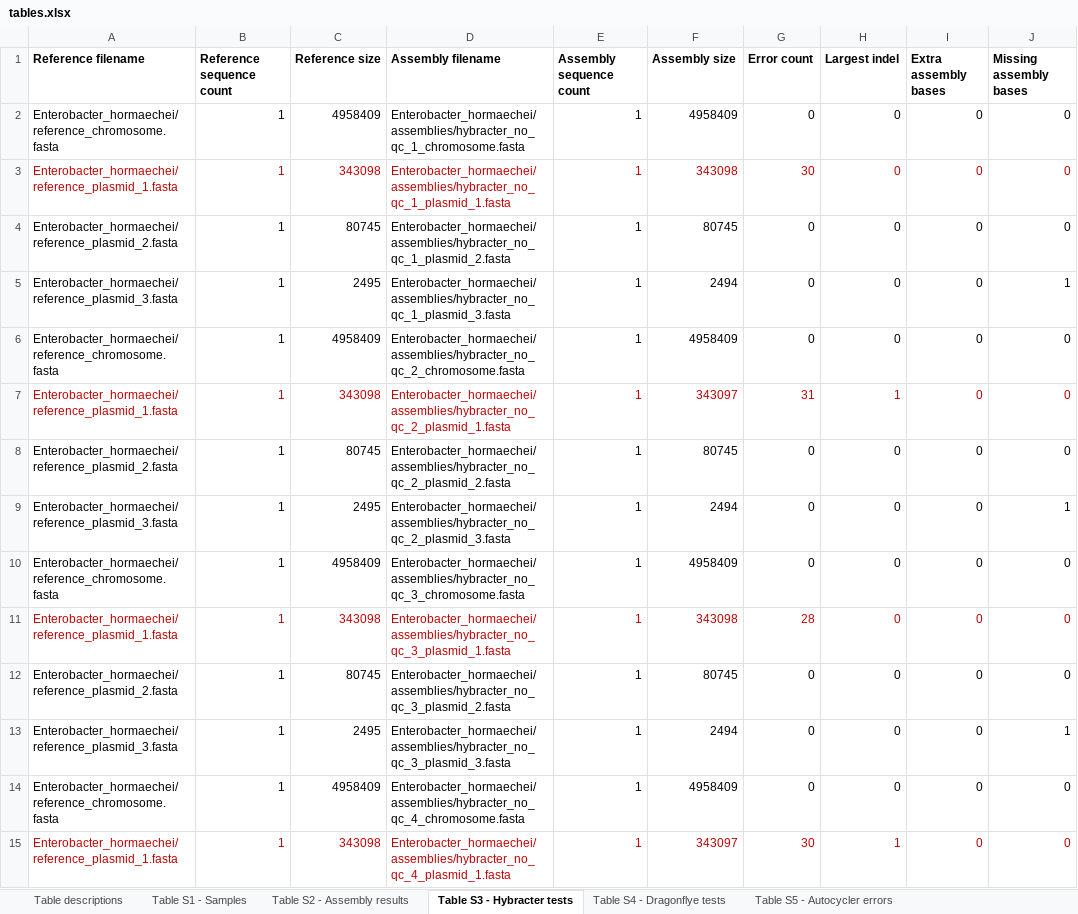
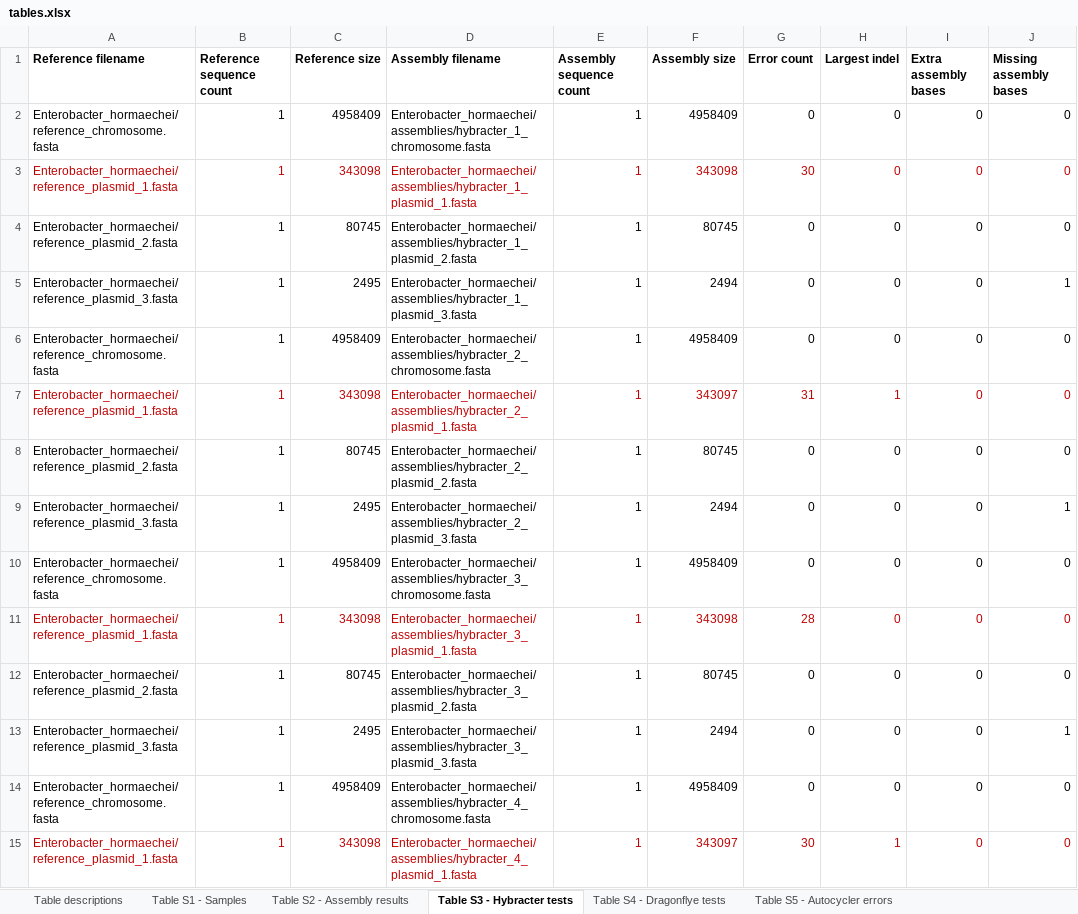
Before and after one commit to rrwick/Autocycler-paper, an Excel workbook: tables.xlsx, sheet Table S3 - Hybracter tests, drawn as a sheet; only a part is shown; values as stored, in another font and other column widths than the file's, no borders; the diff covers the shown part only; the diff names each change by its address in the sheet, - before the commit and + after, or states it on an @@ line.

Commit message:
Update tables and commands

```diff
--- a/tables.xlsx (sheet Table S3 - Hybracter tests)
+++ b/tables.xlsx (sheet Table S3 - Hybracter tests)
-D2 (Assembly filename): Enterobacter_hormaechei/assemblies/hybracter_no_qc_1_chromosome.fasta
+D2 (Assembly filename): Enterobacter_hormaechei/assemblies/hybracter_1_chromosome.fasta
-D3 (Assembly filename): Enterobacter_hormaechei/assemblies/hybracter_no_qc_1_plasmid_1.fasta
+D3 (Assembly filename): Enterobacter_hormaechei/assemblies/hybracter_1_plasmid_1.fasta
-D4 (Assembly filename): Enterobacter_hormaechei/assemblies/hybracter_no_qc_1_plasmid_2.fasta
+D4 (Assembly filename): Enterobacter_hormaechei/assemblies/hybracter_1_plasmid_2.fasta
-D5 (Assembly filename): Enterobacter_hormaechei/assemblies/hybracter_no_qc_1_plasmid_3.fasta
+D5 (Assembly filename): Enterobacter_hormaechei/assemblies/hybracter_1_plasmid_3.fasta
-D6 (Assembly filename): Enterobacter_hormaechei/assemblies/hybracter_no_qc_2_chromosome.fasta
+D6 (Assembly filename): Enterobacter_hormaechei/assemblies/hybracter_2_chromosome.fasta
-D7 (Assembly filename): Enterobacter_hormaechei/assemblies/hybracter_no_qc_2_plasmid_1.fasta
+D7 (Assembly filename): Enterobacter_hormaechei/assemblies/hybracter_2_plasmid_1.fasta
-D8 (Assembly filename): Enterobacter_hormaechei/assemblies/hybracter_no_qc_2_plasmid_2.fasta
+D8 (Assembly filename): Enterobacter_hormaechei/assemblies/hybracter_2_plasmid_2.fasta
-D9 (Assembly filename): Enterobacter_hormaechei/assemblies/hybracter_no_qc_2_plasmid_3.fasta
+D9 (Assembly filename): Enterobacter_hormaechei/assemblies/hybracter_2_plasmid_3.fasta
-D10 (Assembly filename): Enterobacter_hormaechei/assemblies/hybracter_no_qc_3_chromosome.fasta
+D10 (Assembly filename): Enterobacter_hormaechei/assemblies/hybracter_3_chromosome.fasta
-D11 (Assembly filename): Enterobacter_hormaechei/assemblies/hybracter_no_qc_3_plasmid_1.fasta
+D11 (Assembly filename): Enterobacter_hormaechei/assemblies/hybracter_3_plasmid_1.fasta
-D12 (Assembly filename): Enterobacter_hormaechei/assemblies/hybracter_no_qc_3_plasmid_2.fasta
+D12 (Assembly filename): Enterobacter_hormaechei/assemblies/hybracter_3_plasmid_2.fasta
-D13 (Assembly filename): Enterobacter_hormaechei/assemblies/hybracter_no_qc_3_plasmid_3.fasta
+D13 (Assembly filename): Enterobacter_hormaechei/assemblies/hybracter_3_plasmid_3.fasta
-D14 (Assembly filename): Enterobacter_hormaechei/assemblies/hybracter_no_qc_4_chromosome.fasta
+D14 (Assembly filename): Enterobacter_hormaechei/assemblies/hybracter_4_chromosome.fasta
-D15 (Assembly filename): Enterobacter_hormaechei/assemblies/hybracter_no_qc_4_plasmid_1.fasta
+D15 (Assembly filename): Enterobacter_hormaechei/assemblies/hybracter_4_plasmid_1.fasta
```
Also changed, not shown: 40 edited cells elsewhere in this sheet, sheet Table S2 - Assembly results, sheet Table S1 - Samples, sheet Table descriptions, sheet Table S4 - Dragonflye tests, sheet Table S5 - Autocycler errors, 2 other files.
